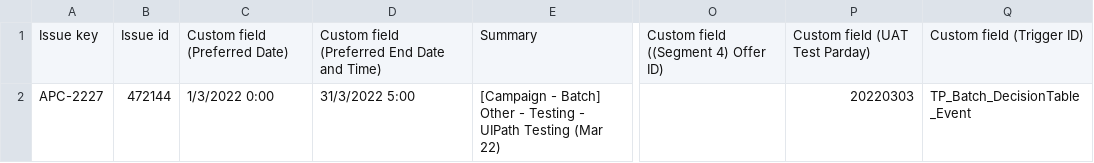
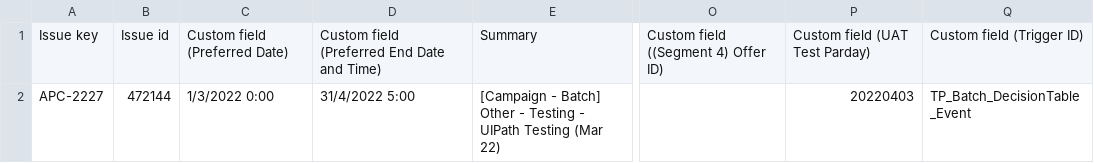
Before and after one commit to UiPath-Hub/TrueDigital_POC, a CSV file: 20220329/20220329_Jira.csv, drawn as a sheet; only a part is shown, gaps mark what is left out; the diff names each change by its address in the sheet, - before the commit and + after, or states it on an @@ line.

```diff
--- a/20220329/20220329_Jira.csv
+++ b/20220329/20220329_Jira.csv
-D2: 31/3/2022 5:00
+D2: 31/4/2022 5:00
-P2: 20220303
+P2: 20220403
```
Also changed, not shown: 20220401/test.csv, EventParameter.csv, 1 other file.
